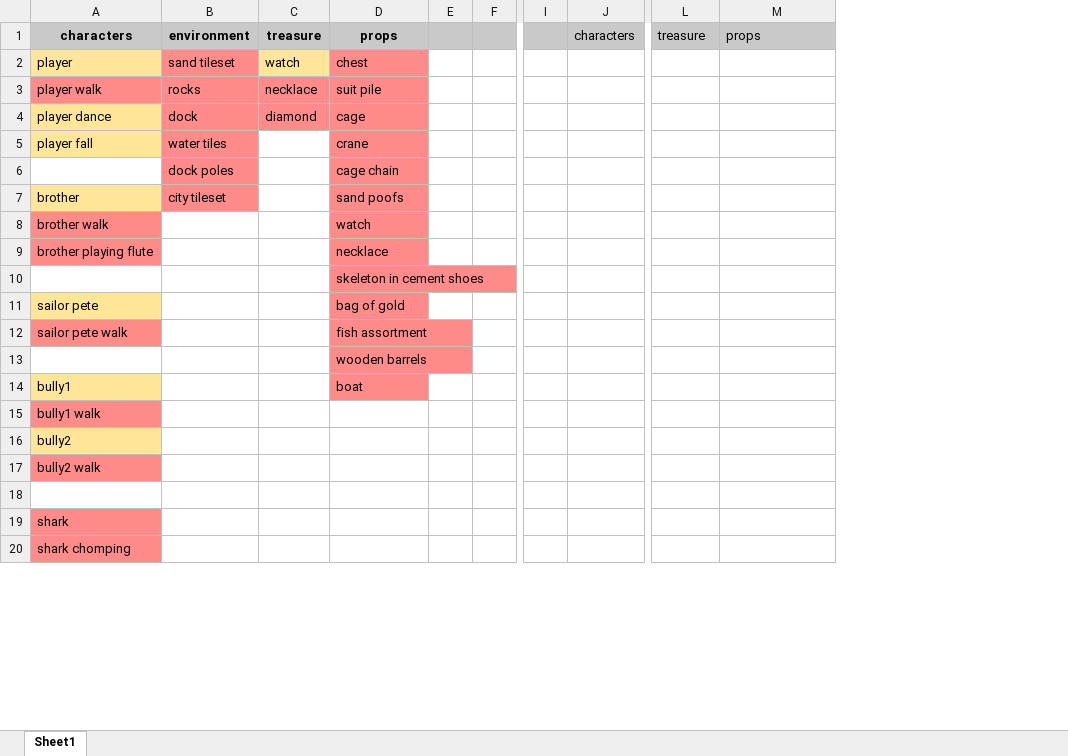
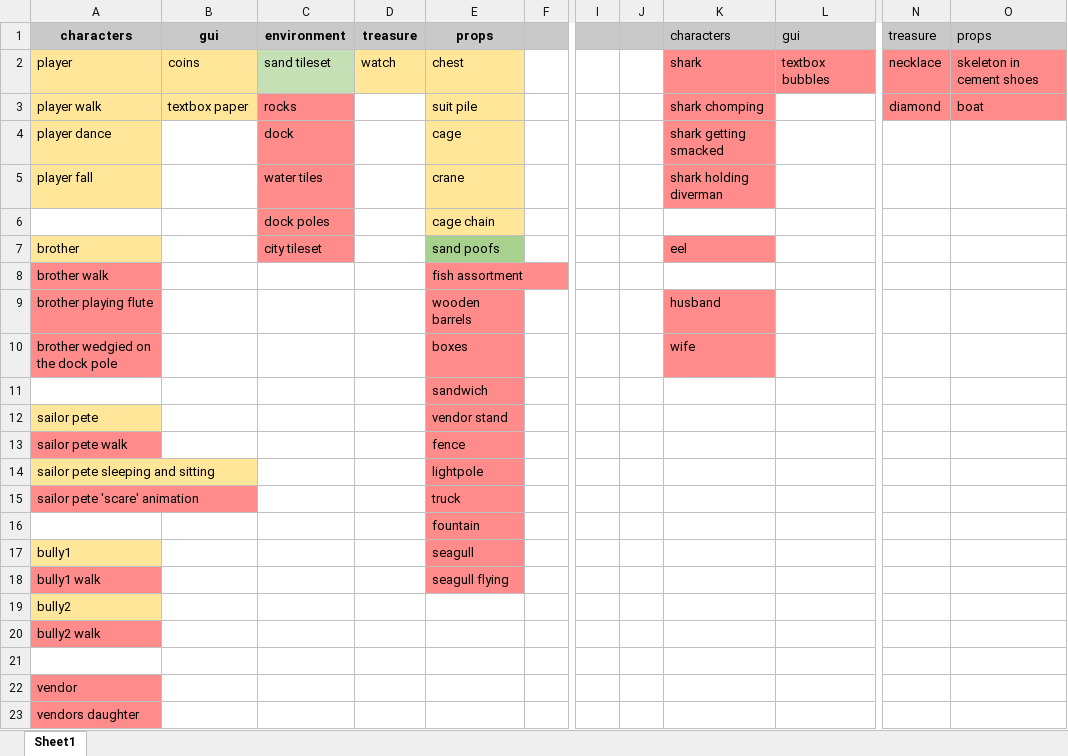
Before and after one commit to PureNukage/diver-man, an Excel workbook: assets/list of assets.xlsx, sheet Sheet1, drawn as a sheet; only a part is shown, gaps mark what is left out; values as stored, in another font and other column widths than the file's, no borders; removed rows and columns are numbered as before the commit, all else as after; rows hold the shown columns only; the diff covers the shown part only; the diff names each change by its address in the sheet, - before the commit and + after, or states it on an @@ line.

```diff
--- a/assets/list of assets.xlsx (sheet Sheet1)
+++ b/assets/list of assets.xlsx (sheet Sheet1)
+column B, rows 1-3: gui | coins | textbox paper
-column E, empty
-column J, row 1: characters
+column J, empty
+column K, rows 1-9: characters | shark | shark chomping | shark getting smacked | shark holding diverman |  | eel |  | husband
+column L, rows 1-2: gui | textbox bubbles
-C2 fill: #FF8B8B
+C2 fill: #C5E0B4
-E2:E6 fill: #FF8B8B
+E2:E6 fill: #FFE699
-N2: (empty)
+N2: necklace
-N2:O3 fill: none
+N2:O3 fill: #FF8B8B
-O2: (empty)
+O2: skeleton in cement shoes
-A3 fill: #FF8B8B
+A3 fill: #FFE699
-D3: necklace
+D3: (empty)
-D3:D4 fill: #FF8B8B
+D3:D4 fill: none
-N3: (empty)
+N3: diamond
-O3: (empty)
+O3: boat
-D4: diamond
+D4: (empty)
-E7 fill: #FF8B8B
+E7 fill: #A9D18E
-E8: watch
+E8: fish assortment
-E9: necklace
+E9: wooden barrels
+row 10: brother wedgied on the dock pole |  |  |  | boxes |  |  |  | wife
-E11: skeleton in cement shoes
+E11: sandwich
-E12: bag of gold
+E12: vendor stand
-E13: fish assortment
+E13: fence
+row 14: sailor pete sleeping and sitting |  |  |  | lightpole
+row 15: sailor pete 'scare' animation |  |  |  | truck
-E16: wooden barrels
+E16: fountain
-E17: boat
+E17: seagull
-E18: (empty)
+E18: seagull flying
-E18 fill: none
+E18 fill: #FF8B8B
-A22: shark
+A22: vendor
-A23: shark chomping
+A23: vendors daughter
```
Also changed, not shown: 7 removed rows, 2 edited cells and cell formats elsewhere in this sheet, 38 other files.
